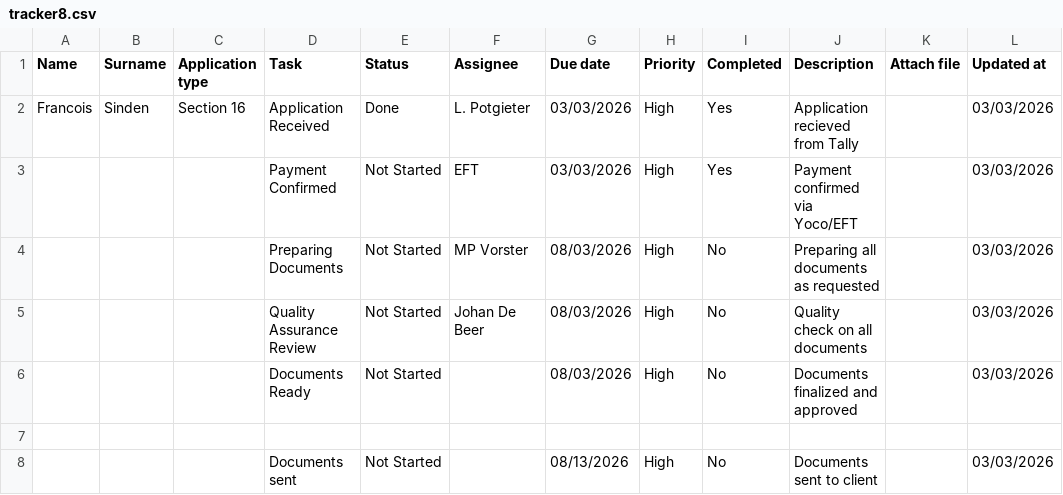
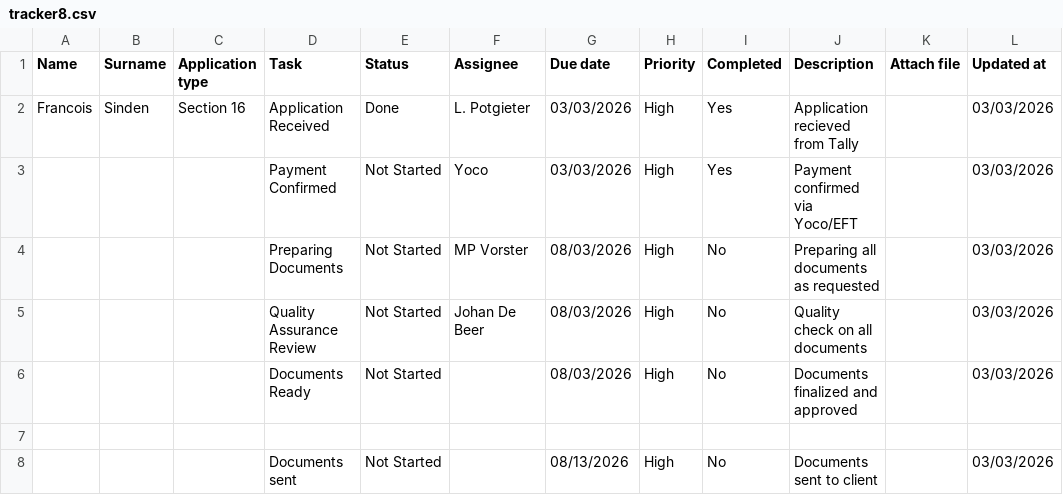
Before and after one commit to johandebeer21/Tracker-Demo, a CSV file: tracker8.csv, drawn as a sheet; only a part is shown; the diff names each change by its address in the sheet, - before the commit and + after, or states it on an @@ line.

Commit message:
Update tracker8.csv

```diff
--- a/tracker8.csv
+++ b/tracker8.csv
-F3 (Assignee): EFT
+F3 (Assignee): Yoco
```
